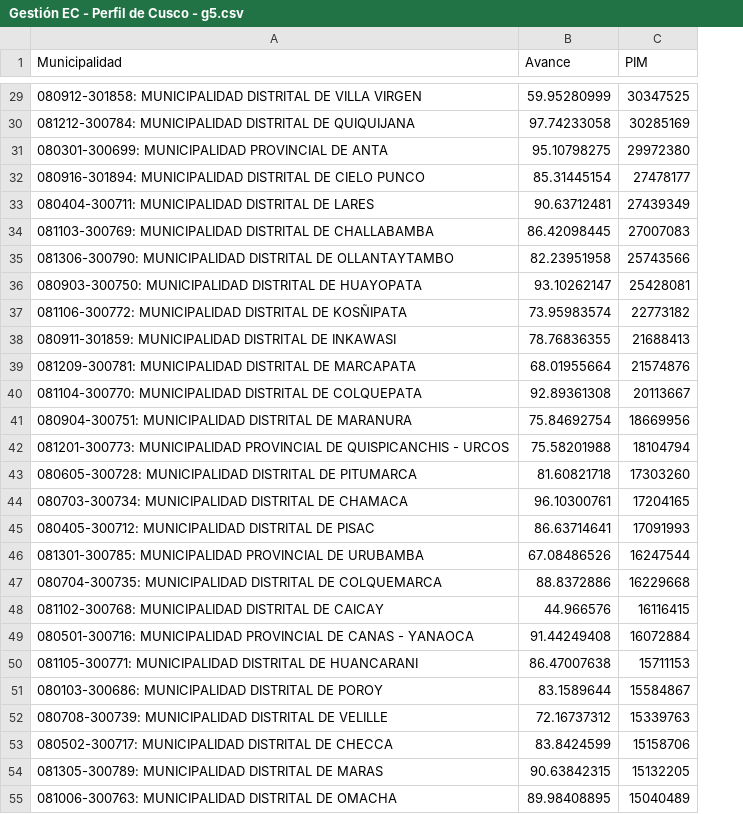
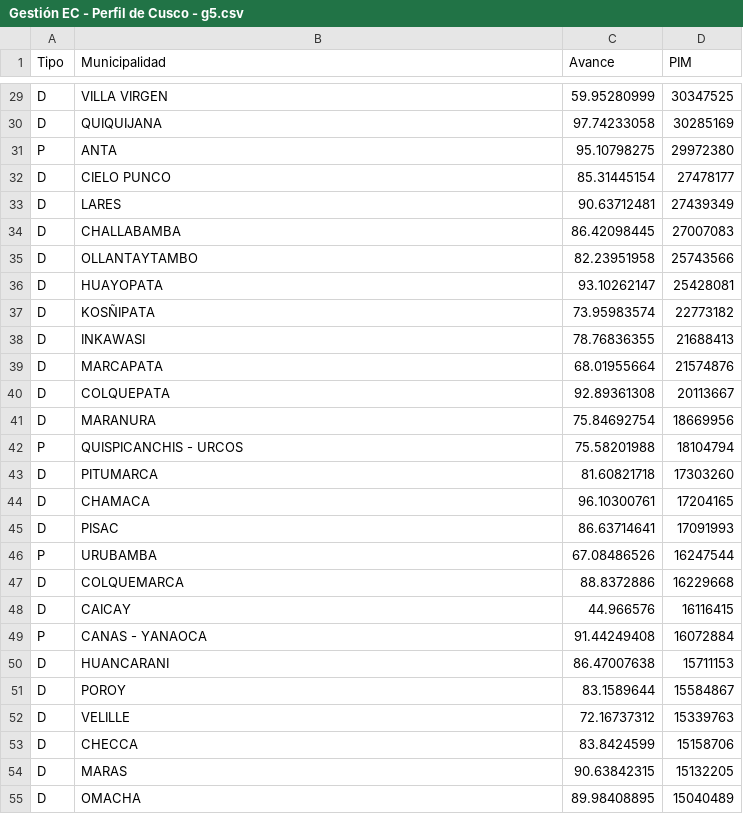
Before and after one commit to vfuentesc/Informes-IPE, a CSV file: 2023-11-13 Perfil de Cusco/Gestión EC - Perfil de Cusco - g5.csv, drawn as a sheet; only a part is shown, gaps mark what is left out; addresses are those after the commit; the diff covers the shown part only; the diff names each change by its address in the sheet, - before the commit and + after, or states it on an @@ line.

```diff
--- a/2023-11-13 Perfil de Cusco/Gestión EC - Perfil de Cusco - g5.csv
+++ b/2023-11-13 Perfil de Cusco/Gestión EC - Perfil de Cusco - g5.csv
+column A (Tipo), rows 29-55: D | D | P | D | D | D | D | D | D | D | D | D | D | P | D | D | D | P | D | D | P | D | D | D | D | D | D
-B29 (Municipalidad): 080912-301858: MUNICIPALIDAD DISTRITAL DE VILLA VIRGEN
+B29 (Municipalidad): VILLA VIRGEN
-B30 (Municipalidad): 081212-300784: MUNICIPALIDAD DISTRITAL DE QUIQUIJANA
+B30 (Municipalidad): QUIQUIJANA
-B31 (Municipalidad): 080301-300699: MUNICIPALIDAD PROVINCIAL DE ANTA
+B31 (Municipalidad): ANTA
-B32 (Municipalidad): 080916-301894: MUNICIPALIDAD DISTRITAL DE CIELO PUNCO
+B32 (Municipalidad): CIELO PUNCO
-B33 (Municipalidad): 080404-300711: MUNICIPALIDAD DISTRITAL DE LARES
+B33 (Municipalidad): LARES
-B34 (Municipalidad): 081103-300769: MUNICIPALIDAD DISTRITAL DE CHALLABAMBA
+B34 (Municipalidad): CHALLABAMBA
-B35 (Municipalidad): 081306-300790: MUNICIPALIDAD DISTRITAL DE OLLANTAYTAMBO
+B35 (Municipalidad): OLLANTAYTAMBO
-B36 (Municipalidad): 080903-300750: MUNICIPALIDAD DISTRITAL DE HUAYOPATA
+B36 (Municipalidad): HUAYOPATA
-B37 (Municipalidad): 081106-300772: MUNICIPALIDAD DISTRITAL DE KOSÑIPATA
+B37 (Municipalidad): KOSÑIPATA
-B38 (Municipalidad): 080911-301859: MUNICIPALIDAD DISTRITAL DE INKAWASI
+B38 (Municipalidad): INKAWASI
-B39 (Municipalidad): 081209-300781: MUNICIPALIDAD DISTRITAL DE MARCAPATA
+B39 (Municipalidad): MARCAPATA
-B40 (Municipalidad): 081104-300770: MUNICIPALIDAD DISTRITAL DE COLQUEPATA
+B40 (Municipalidad): COLQUEPATA
-B41 (Municipalidad): 080904-300751: MUNICIPALIDAD DISTRITAL DE MARANURA
+B41 (Municipalidad): MARANURA
-B42 (Municipalidad): 081201-300773: MUNICIPALIDAD PROVINCIAL DE QUISPICANCHIS - URCOS
+B42 (Municipalidad): QUISPICANCHIS - URCOS
-B43 (Municipalidad): 080605-300728: MUNICIPALIDAD DISTRITAL DE PITUMARCA
+B43 (Municipalidad): PITUMARCA
-B44 (Municipalidad): 080703-300734: MUNICIPALIDAD DISTRITAL DE CHAMACA
+B44 (Municipalidad): CHAMACA
-B45 (Municipalidad): 080405-300712: MUNICIPALIDAD DISTRITAL DE PISAC
+B45 (Municipalidad): PISAC
-B46 (Municipalidad): 081301-300785: MUNICIPALIDAD PROVINCIAL DE URUBAMBA
+B46 (Municipalidad): URUBAMBA
-B47 (Municipalidad): 080704-300735: MUNICIPALIDAD DISTRITAL DE COLQUEMARCA
+B47 (Municipalidad): COLQUEMARCA
-B48 (Municipalidad): 081102-300768: MUNICIPALIDAD DISTRITAL DE CAICAY
+B48 (Municipalidad): CAICAY
-B49 (Municipalidad): 080501-300716: MUNICIPALIDAD PROVINCIAL DE CANAS - YANAOCA
+B49 (Municipalidad): CANAS - YANAOCA
-B50 (Municipalidad): 081105-300771: MUNICIPALIDAD DISTRITAL DE HUANCARANI
+B50 (Municipalidad): HUANCARANI
-B51 (Municipalidad): 080103-300686: MUNICIPALIDAD DISTRITAL DE POROY
+B51 (Municipalidad): POROY
-B52 (Municipalidad): 080708-300739: MUNICIPALIDAD DISTRITAL DE VELILLE
+B52 (Municipalidad): VELILLE
-B53 (Municipalidad): 080502-300717: MUNICIPALIDAD DISTRITAL DE CHECCA
+B53 (Municipalidad): CHECCA
-B54 (Municipalidad): 081305-300789: MUNICIPALIDAD DISTRITAL DE MARAS
+B54 (Municipalidad): MARAS
-B55 (Municipalidad): 081006-300763: MUNICIPALIDAD DISTRITAL DE OMACHA
+B55 (Municipalidad): OMACHA
```
Also changed, not shown: 89 edited cells elsewhere in this file.
